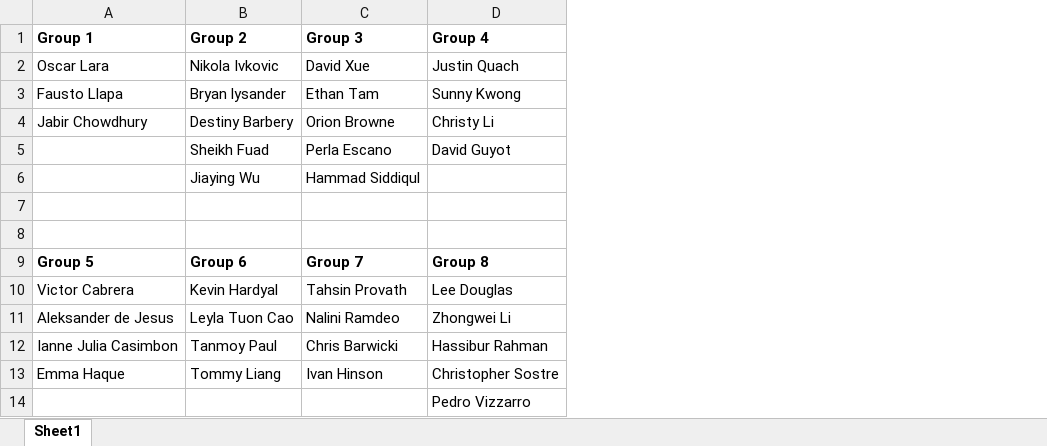
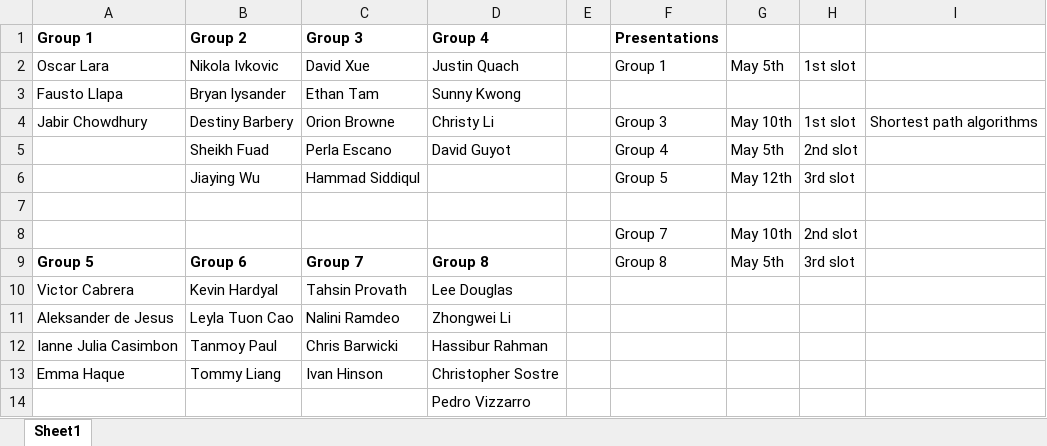
Before and after one commit to ArielAvshalom/Graph-Theory, an Excel workbook: Projects/project 1/Groups.xlsx, sheet Sheet1, drawn as a sheet; values as stored, in another font and other column widths than the file's, no borders; conditional formats not drawn; the diff names each change by its address in the sheet, - before the commit and + after, or states it on an @@ line.

Commit message:
Update Groups.xlsx

```diff
--- a/Projects/project 1/Groups.xlsx (sheet Sheet1)
+++ b/Projects/project 1/Groups.xlsx (sheet Sheet1)
+column E, empty
+column F (Presentations), rows 2-9: Group 1 |  | Group 3 | Group 4 | Group 5 |  | Group 7 | Group 8
+column G, rows 2-9: May 5th |  | May 10th | May 5th | May 12th |  | May 10th | May 5th
+column H, rows 2-9: 1st slot |  | 1st slot | 2nd slot | 3rd slot |  | 2nd slot | 3rd slot
+column I, row 4: Shortest path algorithms
-row 8: (empty)
+row 8:  |  |  |  |  | Group 7 | May 10th | 2nd slot
```
